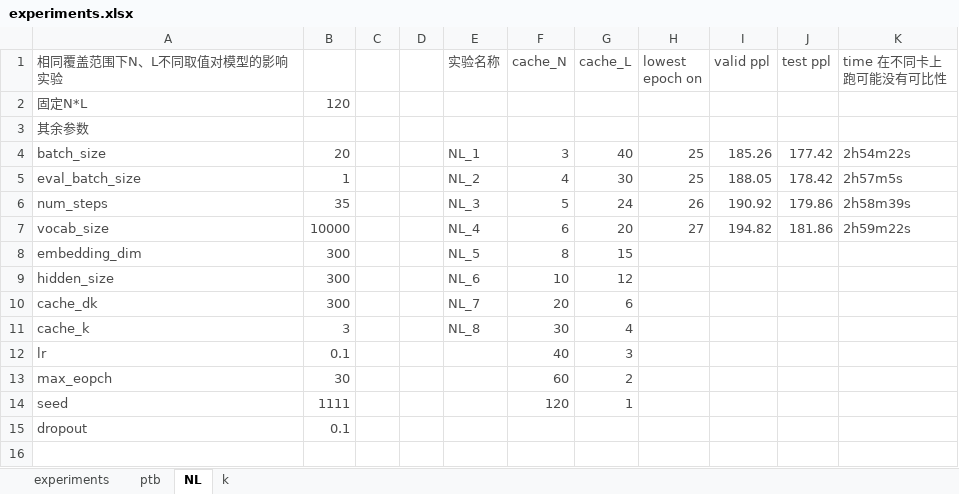
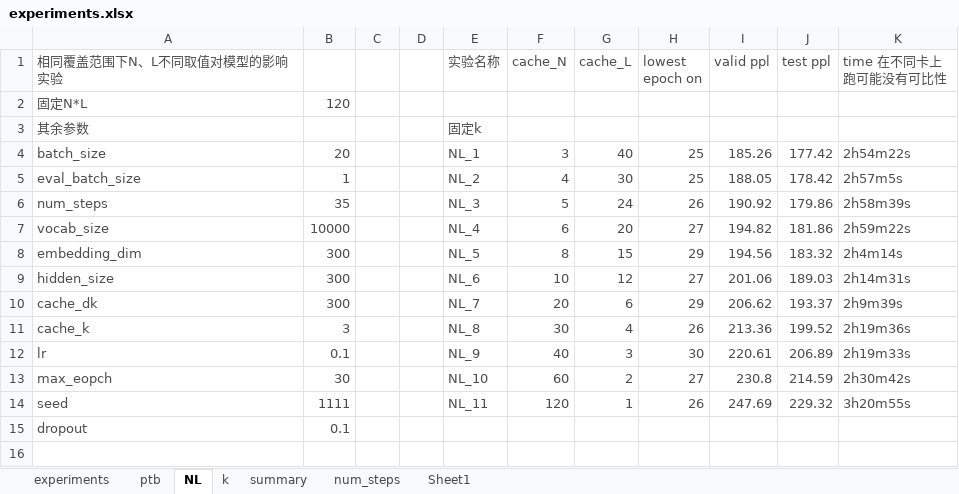
Before and after one commit to xyz961014/longterm, an Excel workbook: CRAN/docs/experiments.xlsx, sheet NL, drawn as a sheet; only a part is shown; values as stored, in another font and other column widths than the file's, no borders; charts and pictures not drawn; the diff covers the shown part only; the diff names each change by its address in the sheet, - before the commit and + after, or states it on an @@ line.

```diff
--- a/CRAN/docs/experiments.xlsx (sheet NL)
+++ b/CRAN/docs/experiments.xlsx (sheet NL)
+sheet tab: summary
+sheet tab: num_steps
+sheet tab: Sheet1
-E3 (实验名称): (empty)
+E3 (实验名称): 固定k
-H8 (lowest epoch on): (empty)
+H8 (lowest epoch on): 29
-I8 (valid ppl): (empty)
+I8 (valid ppl): 194.56
-J8 (test ppl): (empty)
+J8 (test ppl): 183.32
-K8 (time 在不同卡上跑可能没有可比性): (empty)
+K8 (time 在不同卡上跑可能没有可比性): 2h4m14s
-H9 (lowest epoch on): (empty)
+H9 (lowest epoch on): 27
-I9 (valid ppl): (empty)
+I9 (valid ppl): 201.06
-J9 (test ppl): (empty)
+J9 (test ppl): 189.03
-K9 (time 在不同卡上跑可能没有可比性): (empty)
+K9 (time 在不同卡上跑可能没有可比性): 2h14m31s
-H10 (lowest epoch on): (empty)
+H10 (lowest epoch on): 29
-I10 (valid ppl): (empty)
+I10 (valid ppl): 206.62
-J10 (test ppl): (empty)
+J10 (test ppl): 193.37
-K10 (time 在不同卡上跑可能没有可比性): (empty)
+K10 (time 在不同卡上跑可能没有可比性): 2h9m39s
-H11 (lowest epoch on): (empty)
+H11 (lowest epoch on): 26
-I11 (valid ppl): (empty)
+I11 (valid ppl): 213.36
-J11 (test ppl): (empty)
+J11 (test ppl): 199.52
-K11 (time 在不同卡上跑可能没有可比性): (empty)
+K11 (time 在不同卡上跑可能没有可比性): 2h19m36s
-E12 (实验名称): (empty)
+E12 (实验名称): NL_9
-H12 (lowest epoch on): (empty)
+H12 (lowest epoch on): 30
-I12 (valid ppl): (empty)
+I12 (valid ppl): 220.61
-J12 (test ppl): (empty)
+J12 (test ppl): 206.89
-K12 (time 在不同卡上跑可能没有可比性): (empty)
+K12 (time 在不同卡上跑可能没有可比性): 2h19m33s
-E13 (实验名称): (empty)
+E13 (实验名称): NL_10
-H13 (lowest epoch on): (empty)
+H13 (lowest epoch on): 27
-I13 (valid ppl): (empty)
+I13 (valid ppl): 230.8
-J13 (test ppl): (empty)
+J13 (test ppl): 214.59
-K13 (time 在不同卡上跑可能没有可比性): (empty)
+K13 (time 在不同卡上跑可能没有可比性): 2h30m42s
-E14 (实验名称): (empty)
+E14 (实验名称): NL_11
-H14 (lowest epoch on): (empty)
+H14 (lowest epoch on): 26
-I14 (valid ppl): (empty)
+I14 (valid ppl): 247.69
-J14 (test ppl): (empty)
+J14 (test ppl): 229.32
-K14 (time 在不同卡上跑可能没有可比性): (empty)
+K14 (time 在不同卡上跑可能没有可比性): 3h20m55s
```
Also changed, not shown: 53 added rows and 2 edited cells elsewhere in this sheet, sheet k, charts or pictures, 8 other files.
